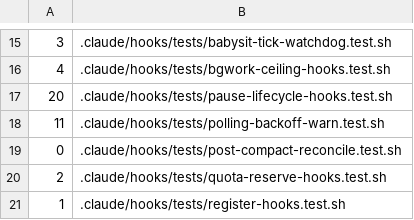
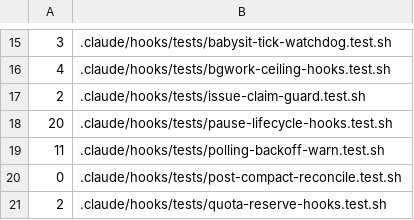
Before and after one commit to auerbachb/claude-code-config, a TSV file: .github/hook-test-weights.tsv, drawn as a sheet; only a part is shown, gaps mark what is left out; the shorter side is filled out with more unchanged rows; the diff names each change by its address in the sheet, - before the commit and + after, or states it on an @@ line.

```diff
--- a/.github/hook-test-weights.tsv
+++ b/.github/hook-test-weights.tsv
+row 17: 2 | .claude/hooks/tests/issue-claim-guard.test.sh
```
Also changed, not shown: 10 other files.
